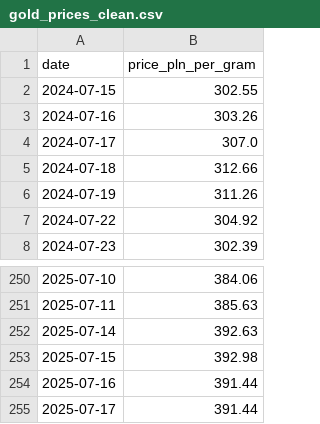
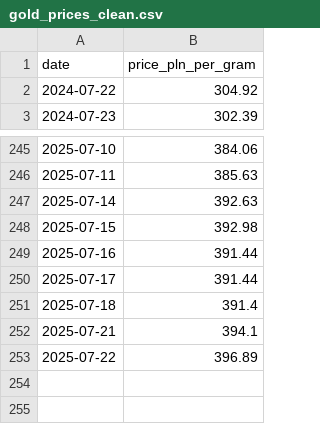
Before and after one commit to urbull/ETL_AzureSQL_GoldPrice, a CSV file: gold_prices_clean.csv, drawn as a sheet; only a part is shown, gaps mark what is left out.

Commit message:
aktualne dane 22.07.2025

```diff
--- a/gold_prices_clean.csv
+++ b/gold_prices_clean.csv
@@ -1,7 +1,2 @@
 date,price_pln_per_gram
-2024-07-15,302.55
-2024-07-16,303.26
-2024-07-17,307.0
-2024-07-18,312.66
-2024-07-19,311.26
 2024-07-22,304.92
@@ -255 +250,4 @@ date,price_pln_per_gram
 2025-07-17,391.44
+2025-07-18,391.4
+2025-07-21,394.1
+2025-07-22,396.89
```
